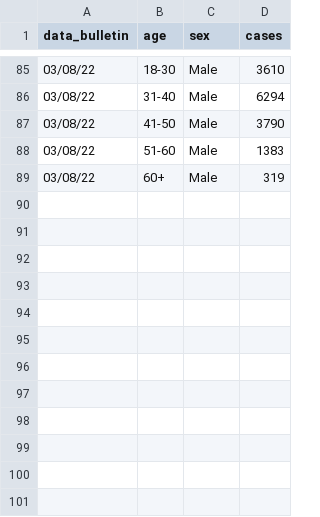
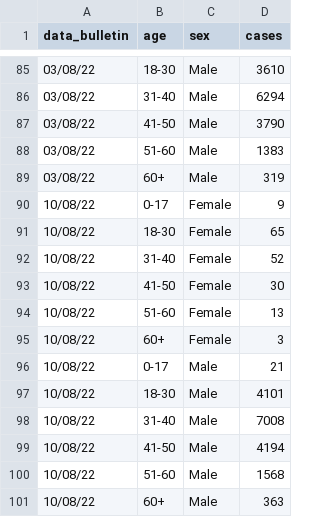
Before and after one commit to fbranda/monkeypox-opendata, a CSV file: ECDC-WHO/Demographics/timeseries_age_sex_cases.csv, drawn as a sheet; only a part is shown, gaps mark what is left out.

```diff
--- a/ECDC-WHO/Demographics/timeseries_age_sex_cases.csv
+++ b/ECDC-WHO/Demographics/timeseries_age_sex_cases.csv
@@ -89 +89,13 @@
 "03/08/22","60+","Male",319
+"10/08/22","0-17","Female",9
+"10/08/22","18-30","Female",65
+"10/08/22","31-40","Female",52
+"10/08/22","41-50","Female",30
+"10/08/22","51-60","Female",13
+"10/08/22","60+","Female",3
+"10/08/22","0-17","Male",21
+"10/08/22","18-30","Male",4101
+"10/08/22","31-40","Male",7008
+"10/08/22","41-50","Male",4194
+"10/08/22","51-60","Male",1568
+"10/08/22","60+","Male",363
```
Also changed, not shown: ECDC-WHO/Demographics/age_sex_cases_latest.csv.
